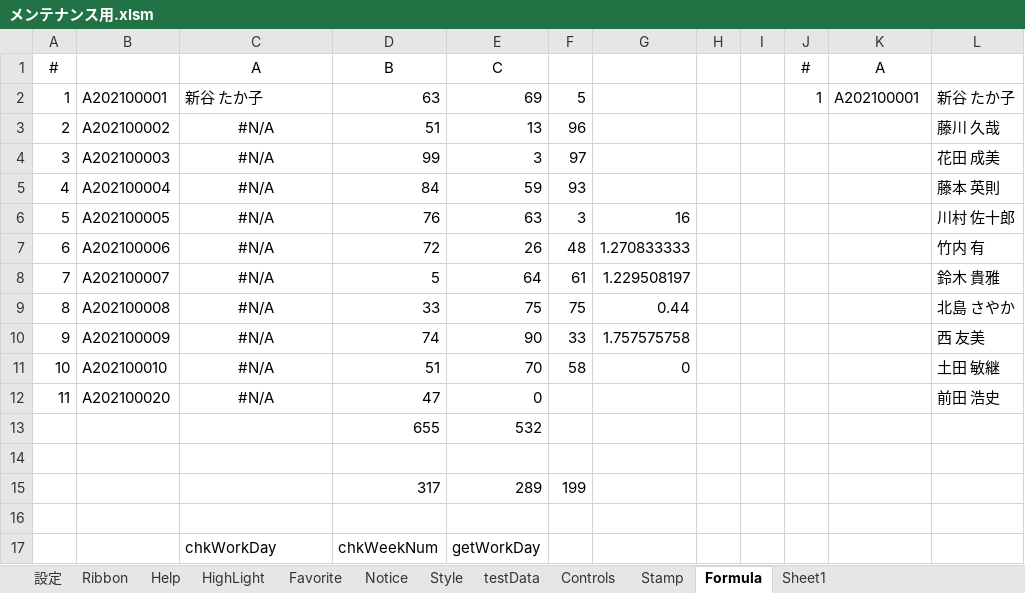
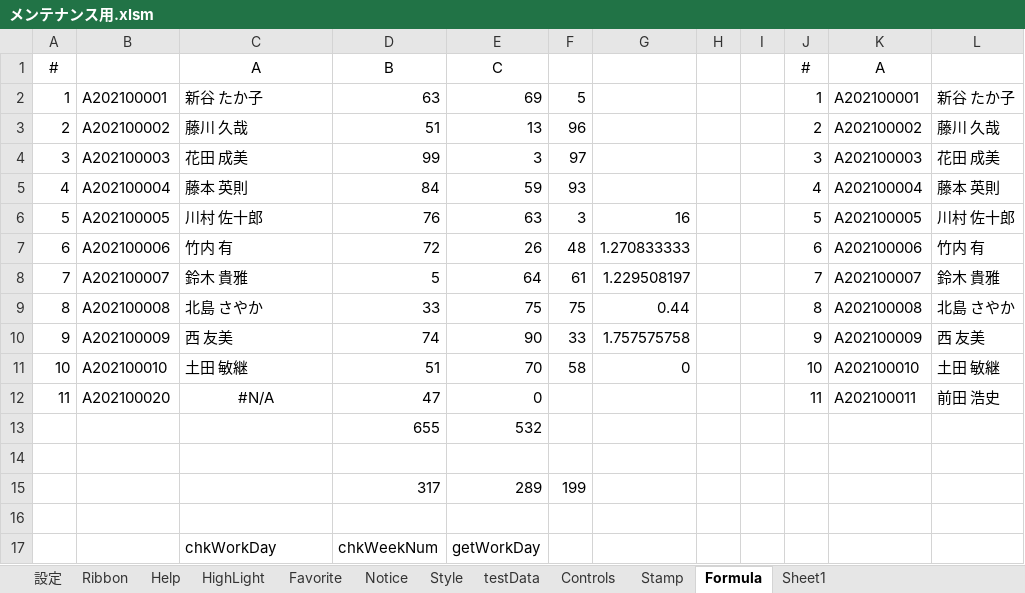
Before and after one commit to bkoizumi/Ladex, an Excel workbook: メンテナンス用.xlsm, sheet Formula, drawn as a sheet; only a part is shown; values as stored, in another font and other column widths than the file's, no borders; charts and pictures not drawn; the diff covers the shown part only; the diff names each change by its address in the sheet, - before the commit and + after, or states it on an @@ line.

```diff
--- a/メンテナンス用.xlsm (sheet Formula)
+++ b/メンテナンス用.xlsm (sheet Formula)
-C3: #N/A
+C3: 藤川 久哉
-C3:C11 alignment: center
+C3:C11 alignment: left
-J3: (empty)
+J3: 2
-K3: (empty)
+K3: A202100002
-C4: #N/A
+C4: 花田 成美
-J4: (empty)
+J4: 3
-K4: (empty)
+K4: A202100003
-C5: #N/A
+C5: 藤本 英則
-J5: (empty)
+J5: 4
-K5: (empty)
+K5: A202100004
-C6: #N/A
+C6: 川村 佐十郎
-J6: (empty)
+J6: 5
-K6: (empty)
+K6: A202100005
-C7: #N/A
+C7: 竹内 有
-J7: (empty)
+J7: 6
-K7: (empty)
+K7: A202100006
-C8: #N/A
+C8: 鈴木 貴雅
-J8: (empty)
+J8: 7
-K8: (empty)
+K8: A202100007
-C9: #N/A
+C9: 北島 さやか
-J9: (empty)
+J9: 8
-K9: (empty)
+K9: A202100008
-C10: #N/A
+C10: 西 友美
-J10: (empty)
+J10: 9
-K10: (empty)
+K10: A202100009
-C11: #N/A
+C11: 土田 敏継
-J11: (empty)
+J11: 10
-K11: (empty)
+K11: A202100010
-J12: (empty)
+J12: 11
-K12: (empty)
+K12: A202100011
```
Also changed, not shown: 2 added rows, 11 edited cells and cell formats elsewhere in this sheet, sheet 設定, charts or pictures, 26 other files.
